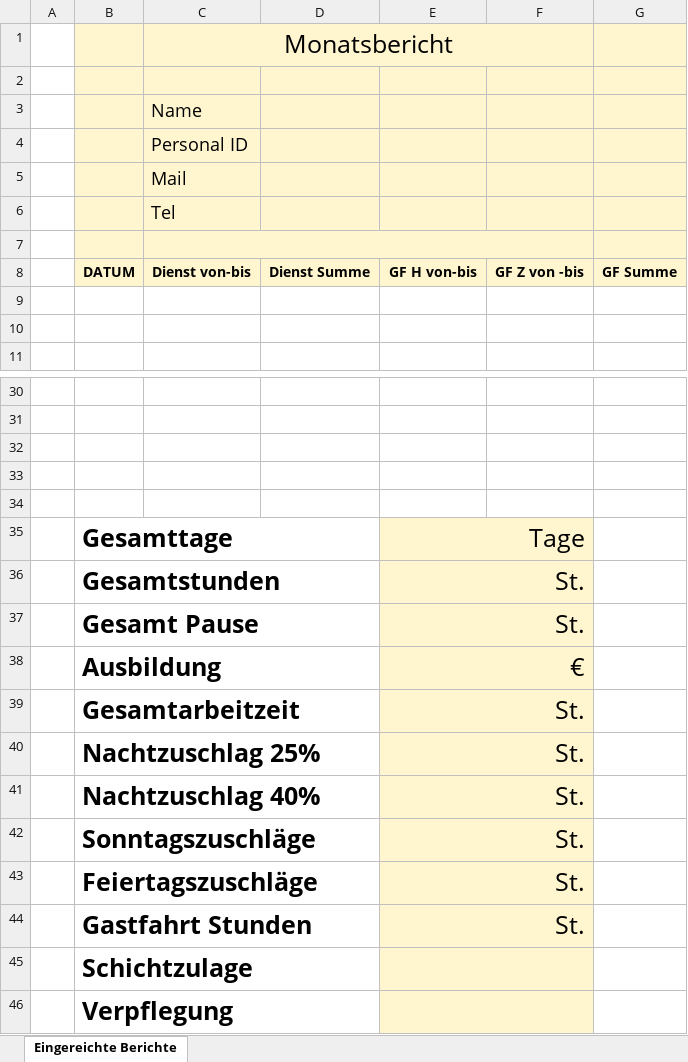
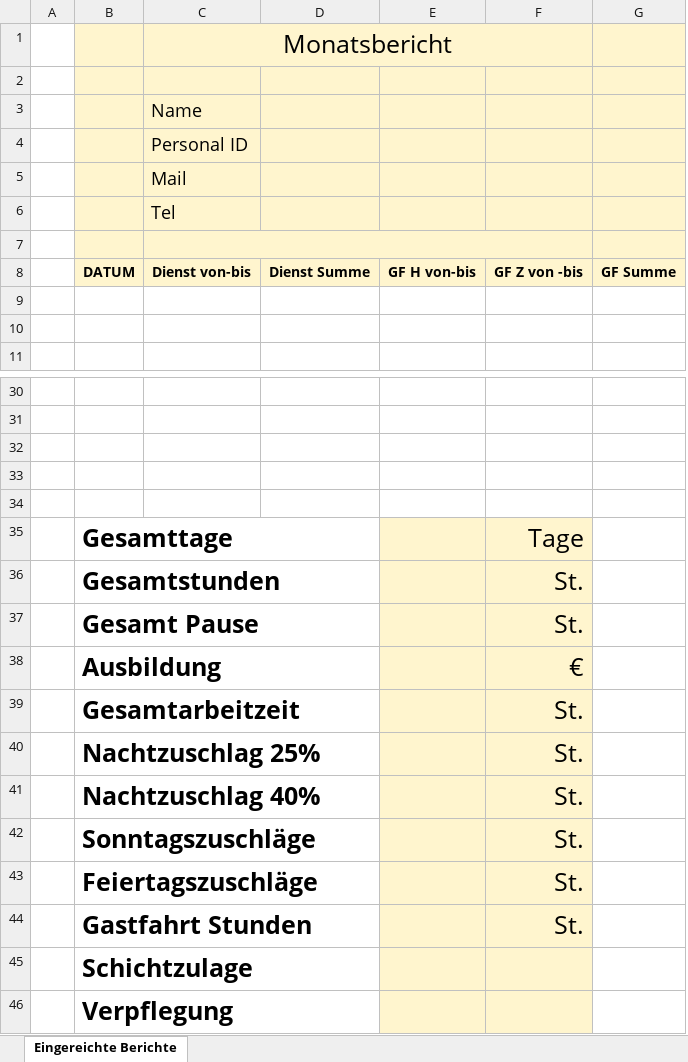
Before and after one commit to samimcanboke/westwindweb, an Excel workbook: excel_python/test.xlsx, sheet Eingereichte Berichte, drawn as a sheet; only a part is shown, gaps mark what is left out; values as stored, in another font and other column widths than the file's, no borders; charts and pictures not drawn; removed rows and columns are numbered as before the commit, all else as after; the diff names each change by its address in the sheet, - before the commit and + after, or states it on an @@ line.

Commit message:
test

```diff
--- a/excel_python/test.xlsx (sheet Eingereichte Berichte)
+++ b/excel_python/test.xlsx (sheet Eingereichte Berichte)
+column E, row 8: GF H von-bis
-column F, row 8: GF Z von -bis
-F8: GF H von-bis
+F8: GF Z von -bis
-E35:F35 merged
-E36:F36 merged
-E37:F37 merged
-E38:F38 merged
-E39:F39 merged
-E40:F40 merged
-E41:F41 merged
-E42:F42 merged
-E43:F43 merged
-E44:F44 merged
-E45:F45 merged
-E46:F46 merged
```
Also changed, not shown: 2 other files.
